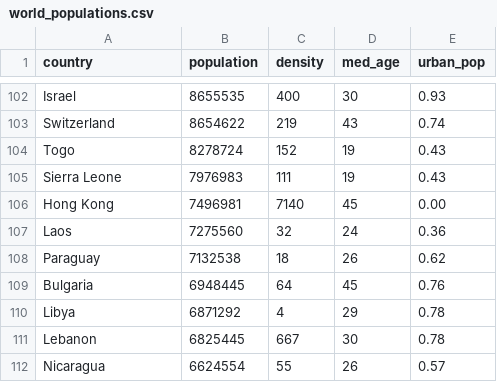
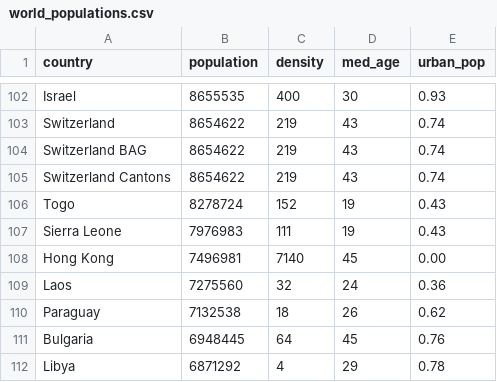
Before and after one commit to bfritscher/covid-19, a CSV file: src/data/world_populations.csv, drawn as a sheet; only a part is shown, gaps mark what is left out; the shorter side is filled out with more unchanged rows; the diff names each change by its address in the sheet, - before the commit and + after, or states it on an @@ line.

Commit message:
remote data

```diff
--- a/src/data/world_populations.csv
+++ b/src/data/world_populations.csv
+row 104: Switzerland BAG | 8654622 | 219 | 43 | 0.74
+row 105: Switzerland Cantons | 8654622 | 219 | 43 | 0.74
```
Also changed, not shown: 3 other files.
